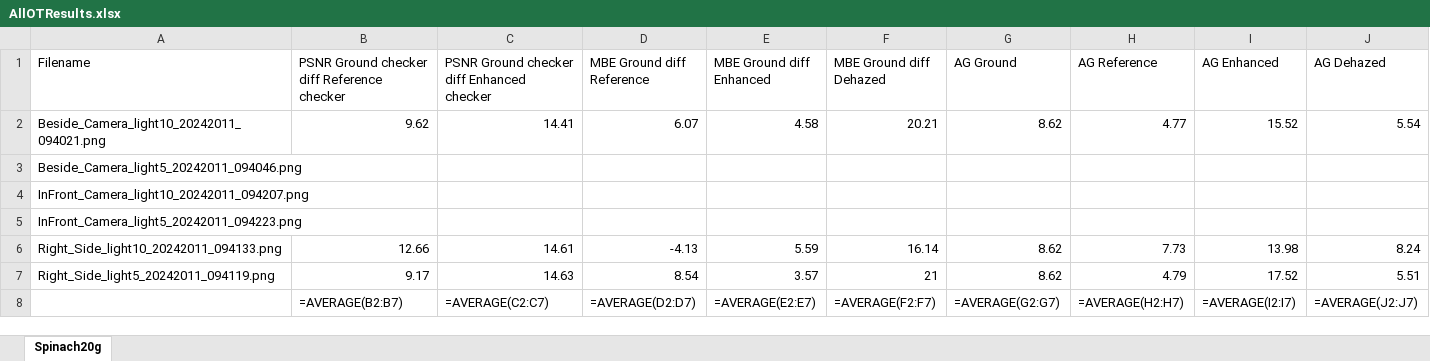
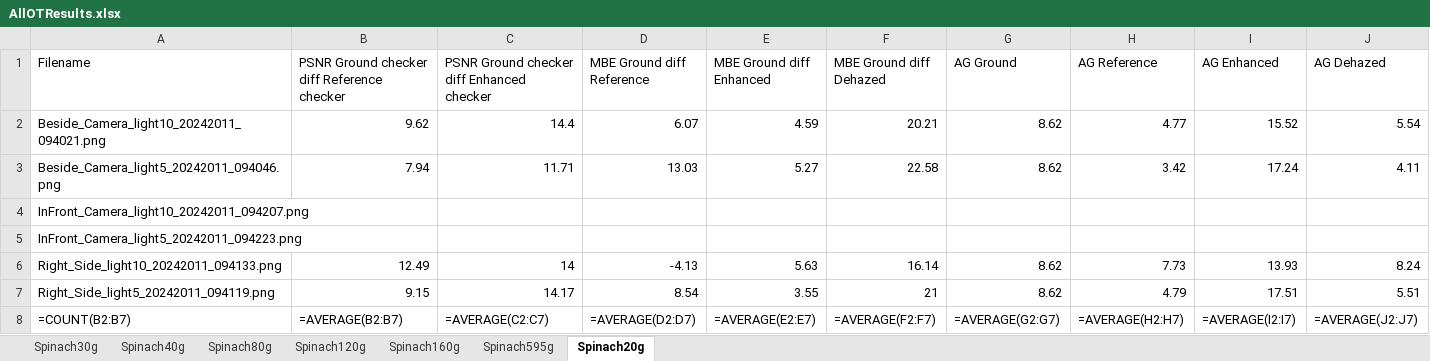
Before and after one commit to jens1906/Robotteknologi-3.-semester, an Excel workbook: P3/Results/Data/Spinat/AllOTResults.xlsx, sheet Spinach20g, drawn as a sheet; values as stored, in another font and other column widths than the file's, no borders; formulas without a stored value are shown as written; the diff names each change by its address in the sheet, - before the commit and + after, or states it on an @@ line.

```diff
--- a/P3/Results/Data/Spinat/AllOTResults.xlsx (sheet Spinach20g)
+++ b/P3/Results/Data/Spinat/AllOTResults.xlsx (sheet Spinach20g)
+sheet tab: Spinach30g
+sheet tab: Spinach40g
+sheet tab: Spinach80g
+sheet tab: Spinach120g
+sheet tab: Spinach160g
+sheet tab: Spinach595g
-C2: 14.41
+C2: 14.4
-E2 (MBE Ground diff Enhanced): 4.58
+E2 (MBE Ground diff Enhanced): 4.59
-B3: (empty)
+B3: 7.94
-C3: (empty)
+C3: 11.71
-D3 (MBE Ground diff Reference): (empty)
+D3 (MBE Ground diff Reference): 13.03
-E3 (MBE Ground diff Enhanced): (empty)
+E3 (MBE Ground diff Enhanced): 5.27
-F3 (MBE Ground diff Dehazed): (empty)
+F3 (MBE Ground diff Dehazed): 22.58
-G3 (AG Ground): (empty)
+G3 (AG Ground): 8.62
-H3 (AG Reference): (empty)
+H3 (AG Reference): 3.42
-I3 (AG Enhanced): (empty)
+I3 (AG Enhanced): 17.24
-J3 (AG Dehazed): (empty)
+J3 (AG Dehazed): 4.11
-B6: 12.66
+B6: 12.49
-C6: 14.61
+C6: 14
-E6 (MBE Ground diff Enhanced): 5.59
+E6 (MBE Ground diff Enhanced): 5.63
-I6 (AG Enhanced): 13.98
+I6 (AG Enhanced): 13.93
-B7: 9.17
+B7: 9.15
-C7: 14.63
+C7: 14.17
-E7 (MBE Ground diff Enhanced): 3.57
+E7 (MBE Ground diff Enhanced): 3.55
-I7 (AG Enhanced): 17.52
+I7 (AG Enhanced): 17.51
-A8 (Filename): (empty)
+A8 (Filename): =COUNT(B2:B7)
```
Also changed, not shown: 2 other files.
